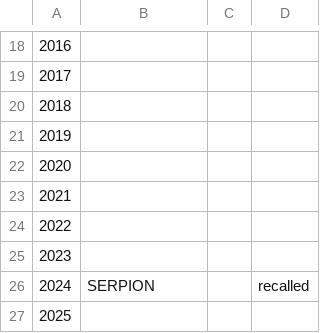
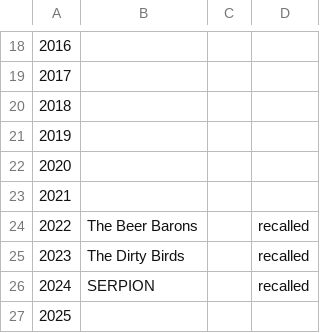
Before and after one commit to juffleberry/ff-data-project, a CSV file: data/shitbowl.csv, drawn as a sheet; only a part is shown, gaps mark what is left out; the diff names each change by its address in the sheet, - before the commit and + after, or states it on an @@ line.

```diff
--- a/data/shitbowl.csv
+++ b/data/shitbowl.csv
-B24: (empty)
+B24: The Beer Barons
-D24:D25: (empty)
+D24:D25: recalled
-B25: (empty)
+B25: The Dirty Birds
```
Also changed, not shown: 2 other files.
